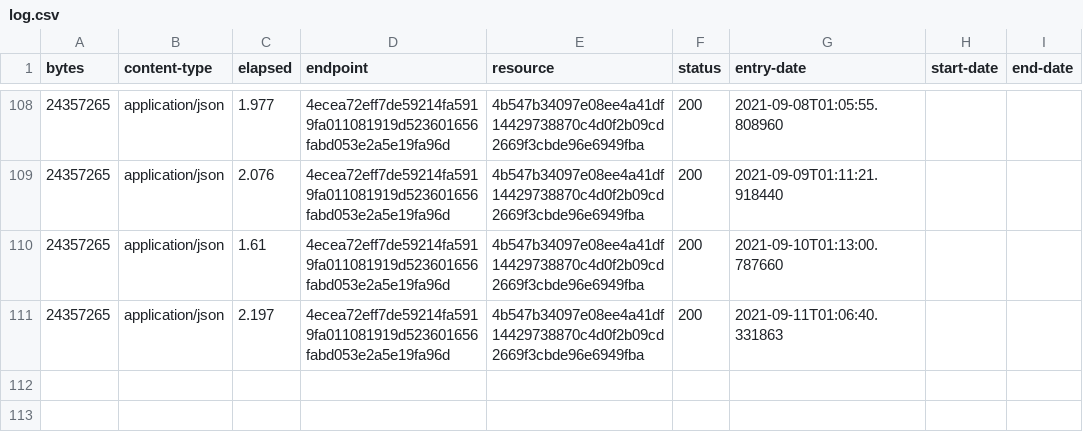
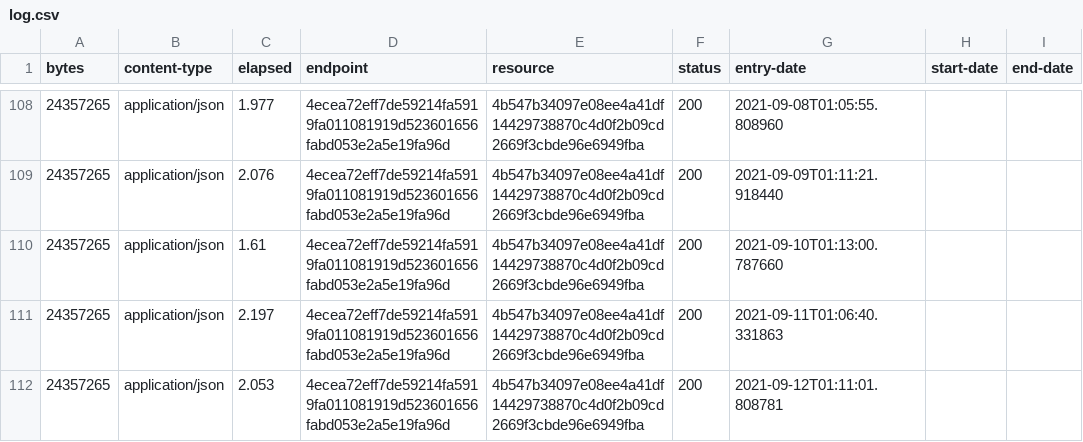
Before and after one commit to digital-land/area-of-outstanding-natural-beauty-collection, a CSV file: collection/log.csv, drawn as a sheet; only a part is shown, gaps mark what is left out.

Commit message:
Collection 2021-09-12

```diff
--- a/collection/log.csv
+++ b/collection/log.csv
@@ -111 +111,2 @@ bytes,content-type,elapsed,endpoint,resource,status,entry-date,start-date,end-da
 24357265,application/json,2.197,4ecea72eff7de59214fa5919fa011081919d523601656fabd053e2a5e19fa96d,4b547b34097e08ee4a41df14429738870c4d0f2b09cd2669f3cbde96e6949fba,200,2021-09-11T01:06:40.331863,,
+24357265,application/json,2.053,4ecea72eff7de59214fa5919fa011081919d523601656fabd053e2a5e19fa96d,4b547b34097e08ee4a41df14429738870c4d0f2b09cd2669f3cbde96e6949fba,200,2021-09-12T01:11:01.808781,,
```
